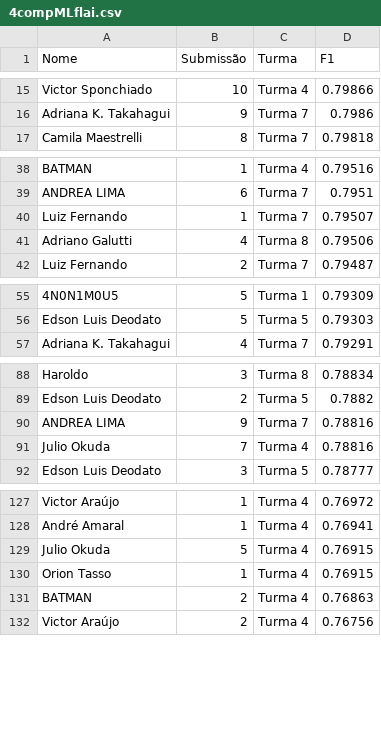
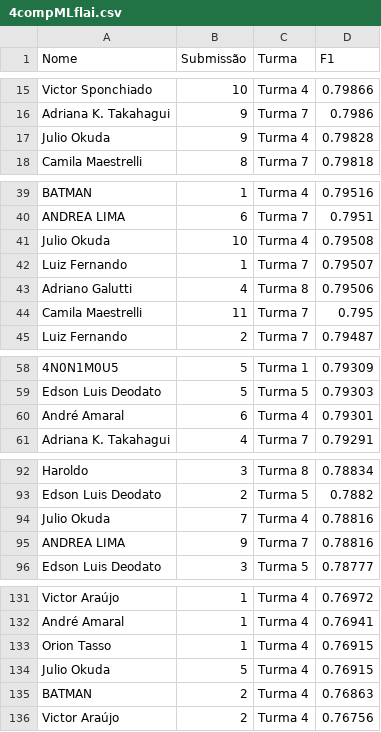
Before and after one commit to gitflai/ranking, a CSV file: 4compMLflai.csv, drawn as a sheet; only a part is shown, gaps mark what is left out; the diff names each change by its address in the sheet, - before the commit and + after, or states it on an @@ line.

```diff
--- a/4compMLflai.csv
+++ b/4compMLflai.csv
+row 17: Julio Okuda | 9 | Turma 4 | 0.79828
+row 41: Julio Okuda | 10 | Turma 4 | 0.79508
+row 44: Camila Maestrelli | 11 | Turma 7 | 0.795
+row 60: André Amaral | 6 | Turma 4 | 0.79301
@@ row 91 moved to row 94: Julio Okuda @@
@@ row 130 moved to row 133: Orion Tasso @@
```
Also changed, not shown: 4compMLflairank.csv.
